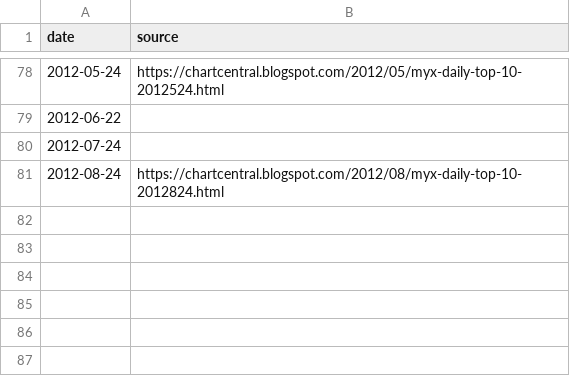
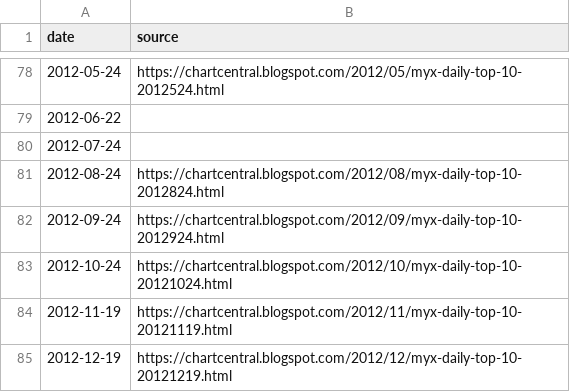
Before and after one commit to zopagaduanjr/myxarchive, a CSV file: daily_top_10/raw_data/source.csv, drawn as a sheet; only a part is shown, gaps mark what is left out; the diff names each change by its address in the sheet, - before the commit and + after, or states it on an @@ line.

```diff
--- a/daily_top_10/raw_data/source.csv
+++ b/daily_top_10/raw_data/source.csv
+row 82: 2012-09-24 | https://chartcentral.blogspot.com/2012/09/myx-daily-top-10-2012924.html
+row 83: 2012-10-24 | https://chartcentral.blogspot.com/2012/10/myx-daily-top-10-20121024.html
+row 84: 2012-11-19 | https://chartcentral.blogspot.com/2012/11/myx-daily-top-10-20121119.html
+row 85: 2012-12-19 | https://chartcentral.blogspot.com/2012/12/myx-daily-top-10-20121219.html
```
Also changed, not shown: daily_top_10/raw_data/input.csv, daily_top_10/raw_data/scrape.csv, 2 other files.
